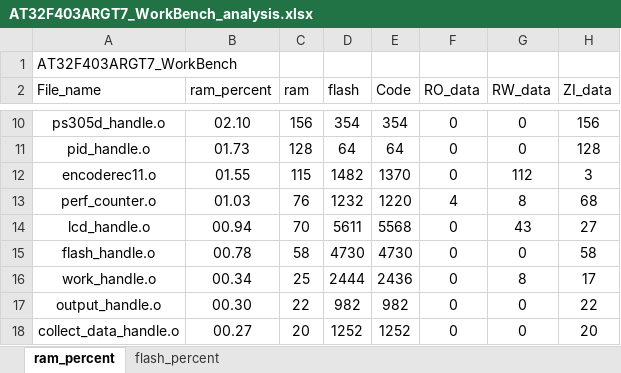
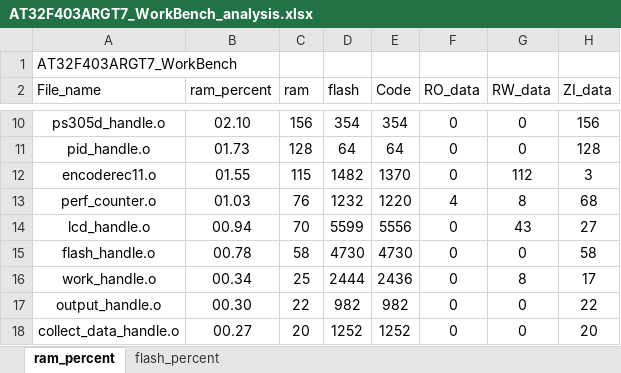
Before and after one commit to FW-Projects/PS305D_403A, an Excel workbook: app/project/MDK_V5/AT32F403ARGT7_WorkBench_analysis.xlsx, sheet ram_percent, drawn as a sheet; only a part is shown, gaps mark what is left out; values as stored, in another font and other column widths than the file's, no borders; charts and pictures and table styles not drawn; the diff names each change by its address in the sheet, - before the commit and + after, or states it on an @@ line.

```diff
--- a/app/project/MDK_V5/AT32F403ARGT7_WorkBench_analysis.xlsx (sheet ram_percent)
+++ b/app/project/MDK_V5/AT32F403ARGT7_WorkBench_analysis.xlsx (sheet ram_percent)
-D14 (flash): 5611
+D14 (flash): 5599
-E14 (Code): 5568
+E14 (Code): 5556
```
Also changed, not shown: sheet flash_percent, charts or pictures, 19 other files.
